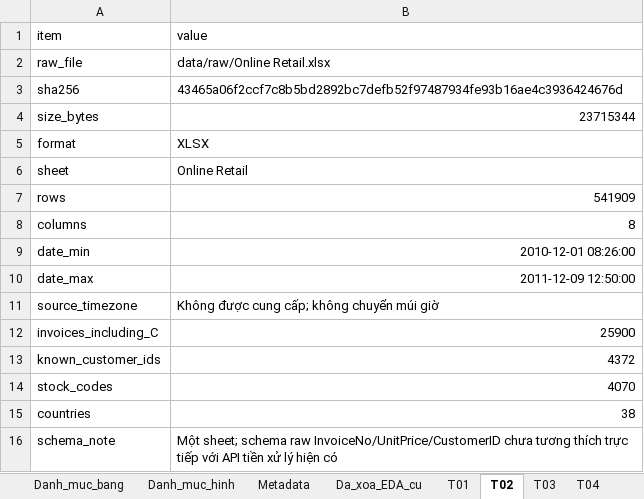
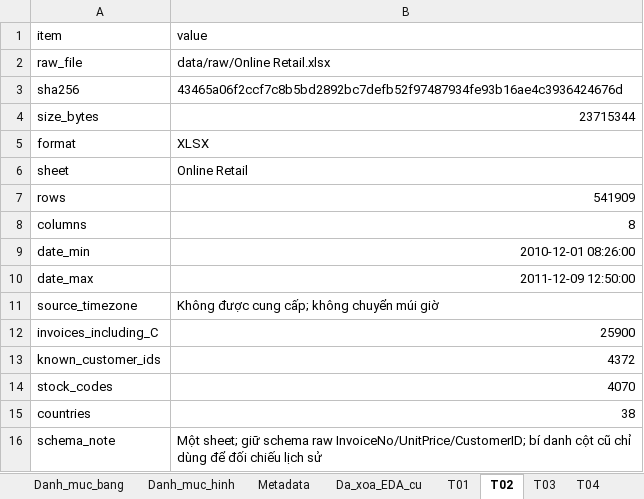
Before and after one commit to hieu110406/SGU-ML-High-Value-Customer-Prediction, an Excel workbook: project/experiments/eda_raw_moi/ket_qua_eda.xlsx, sheet T02, drawn as a sheet; values as stored, in another font and other column widths than the file's, no borders; the diff names each change by its address in the sheet, - before the commit and + after, or states it on an @@ line.

```diff
--- a/project/experiments/eda_raw_moi/ket_qua_eda.xlsx (sheet T02)
+++ b/project/experiments/eda_raw_moi/ket_qua_eda.xlsx (sheet T02)
-B16 (value): Một sheet; schema raw InvoiceNo/UnitPrice/CustomerID chưa tương thích trực tiếp với API tiền xử lý hiện có
+B16 (value): Một sheet; giữ schema raw InvoiceNo/UnitPrice/CustomerID; bí danh cột cũ chỉ dùng để đối chiếu lịch sử
```
Also changed, not shown: sheet T04, sheet Metadata, sheet Kiem_tra_ban_giao, sheet Kiem_chung_doc_lap, 30 other files.
